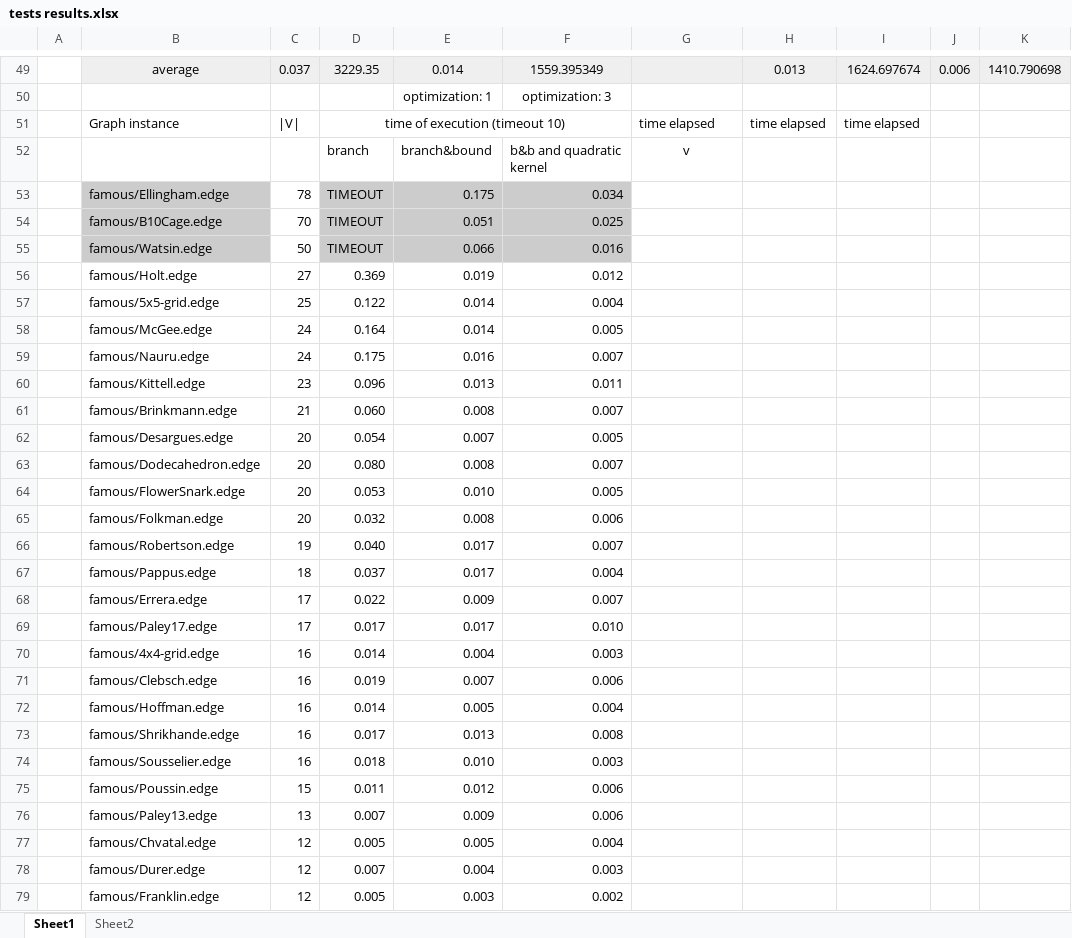
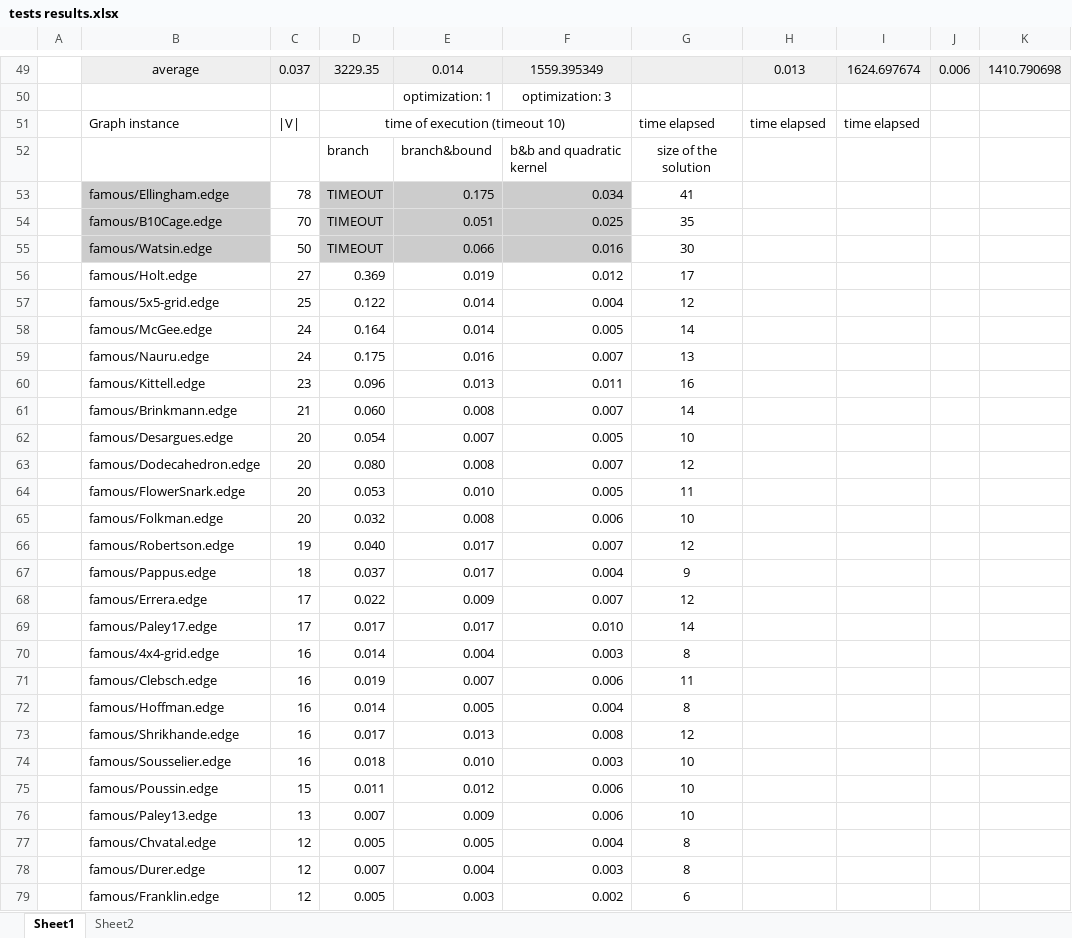
Before and after one commit to Tymon555/vc-solver, an Excel workbook: tests results.xlsx, sheet Sheet1, drawn as a sheet; only a part is shown, gaps mark what is left out; values as stored, in another font and other column widths than the file's, no borders; charts and pictures not drawn; the diff covers the shown part only; the diff names each change by its address in the sheet, - before the commit and + after, or states it on an @@ line.

```diff
--- a/tests results.xlsx (sheet Sheet1)
+++ b/tests results.xlsx (sheet Sheet1)
-G52: v
+G52: size of the solution
-G53: (empty)
+G53: 41
-G54: (empty)
+G54: 35
-G55: (empty)
+G55: 30
-G56: (empty)
+G56: 17
-G57: (empty)
+G57: 12
-G58: (empty)
+G58: 14
-G59: (empty)
+G59: 13
-G60: (empty)
+G60: 16
-G61: (empty)
+G61: 14
-G62: (empty)
+G62: 10
-G63: (empty)
+G63: 12
-G64: (empty)
+G64: 11
-G65: (empty)
+G65: 10
-G66: (empty)
+G66: 12
-G67: (empty)
+G67: 9
-G68: (empty)
+G68: 12
-G69: (empty)
+G69: 14
-G70: (empty)
+G70: 8
-G71: (empty)
+G71: 11
-G72: (empty)
+G72: 8
-G73: (empty)
+G73: 12
-G74:G76: (empty)
+G74:G76: 10
-G77:G78: (empty)
+G77:G78: 8
-G79: (empty)
+G79: 6
```
Also changed, not shown: 16 edited cells elsewhere in this sheet, charts or pictures, 1 other file.
